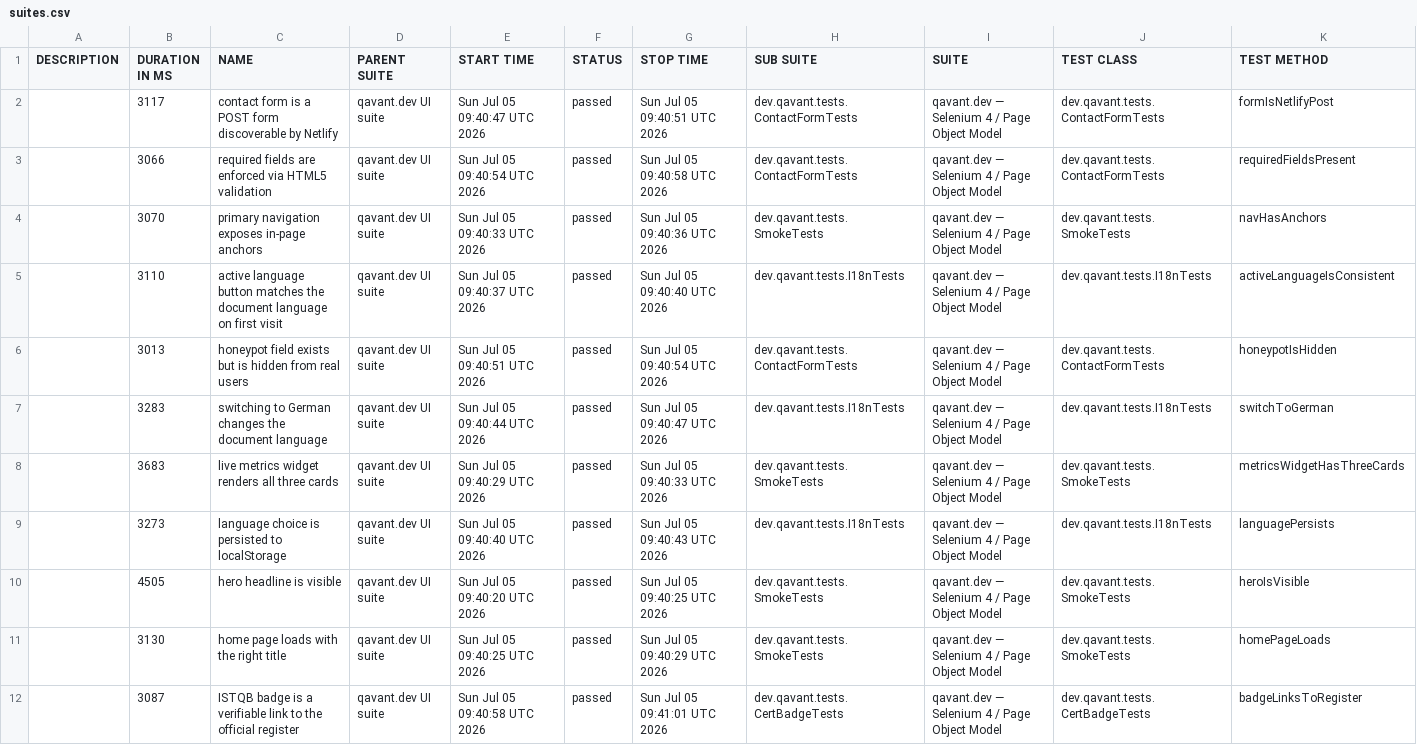
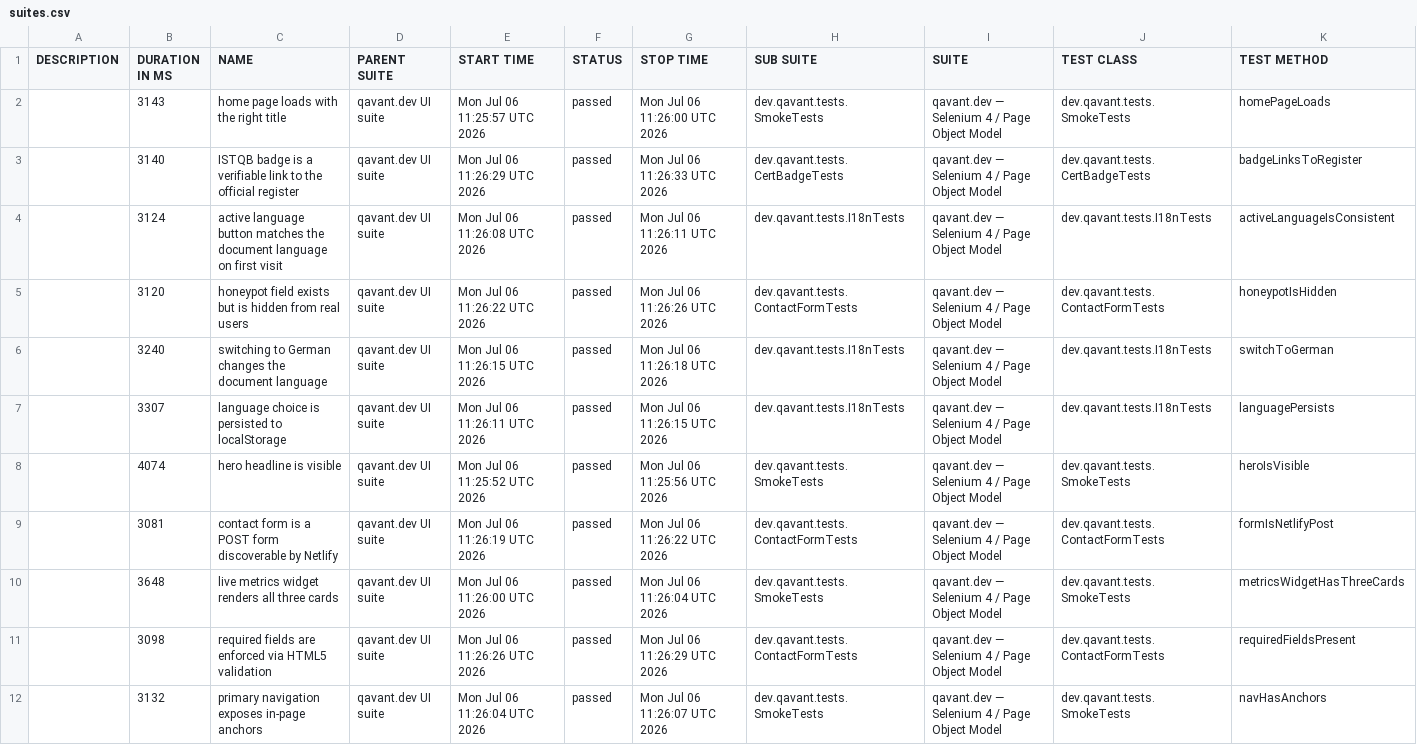
Before and after one commit to peterolah-qa/qavant-selenium, a CSV file: data/suites.csv, drawn as a sheet; removed rows and columns are numbered as before the commit, all else as after; the diff names each change by its address in the sheet, - before the commit and + after, or states it on an @@ line.

```diff
--- a/data/suites.csv
+++ b/data/suites.csv
-row 2:  | 3117 | contact form is a POST form discoverable by Netlify | qavant.dev UI suite | Sun Jul 05 09:40:47 UTC 2026 | passed | Sun Jul 05 09:40:51 UTC 2026 | dev.qavant.tests.ContactFormTests | qavant.dev — Selenium 4 / Page Object Model | dev.qavant.tests.ContactFormTests | formIsNetlifyPost
-row 3:  | 3066 | required fields are enforced via HTML5 validation | qavant.dev UI suite | Sun Jul 05 09:40:54 UTC 2026 | passed | Sun Jul 05 09:40:58 UTC 2026 | dev.qavant.tests.ContactFormTests | qavant.dev — Selenium 4 / Page Object Model | dev.qavant.tests.ContactFormTests | requiredFieldsPresent
-B2 (DURATION IN MS): 3070
+B2 (DURATION IN MS): 3143
-C2 (NAME): primary navigation exposes in-page anchors
+C2 (NAME): home page loads with the right title
-E2 (START TIME): Sun Jul 05 09:40:33 UTC 2026
+E2 (START TIME): Mon Jul 06 11:25:57 UTC 2026
-G2 (STOP TIME): Sun Jul 05 09:40:36 UTC 2026
+G2 (STOP TIME): Mon Jul 06 11:26:00 UTC 2026
-K2 (TEST METHOD): navHasAnchors
+K2 (TEST METHOD): homePageLoads
+row 3:  | 3140 | ISTQB badge is a verifiable link to the official register | qavant.dev UI suite | Mon Jul 06 11:26:29 UTC 2026 | passed | Mon Jul 06 11:26:33 UTC 2026 | dev.qavant.tests.CertBadgeTests | qavant.dev — Selenium 4 / Page Object Model | dev.qavant.tests.CertBadgeTests | badgeLinksToRegister
-B4 (DURATION IN MS): 3110
+B4 (DURATION IN MS): 3124
-E4 (START TIME): Sun Jul 05 09:40:37 UTC 2026
+E4 (START TIME): Mon Jul 06 11:26:08 UTC 2026
-G4 (STOP TIME): Sun Jul 05 09:40:40 UTC 2026
+G4 (STOP TIME): Mon Jul 06 11:26:11 UTC 2026
-B5 (DURATION IN MS): 3013
+B5 (DURATION IN MS): 3120
-E5 (START TIME): Sun Jul 05 09:40:51 UTC 2026
+E5 (START TIME): Mon Jul 06 11:26:22 UTC 2026
-G5 (STOP TIME): Sun Jul 05 09:40:54 UTC 2026
+G5 (STOP TIME): Mon Jul 06 11:26:26 UTC 2026
-B6 (DURATION IN MS): 3283
+B6 (DURATION IN MS): 3240
-E6 (START TIME): Sun Jul 05 09:40:44 UTC 2026
+E6 (START TIME): Mon Jul 06 11:26:15 UTC 2026
-G6 (STOP TIME): Sun Jul 05 09:40:47 UTC 2026
+G6 (STOP TIME): Mon Jul 06 11:26:18 UTC 2026
-row 8:  | 3683 | live metrics widget renders all three cards | qavant.dev UI suite | Sun Jul 05 09:40:29 UTC 2026 | passed | Sun Jul 05 09:40:33 UTC 2026 | dev.qavant.tests.SmokeTests | qavant.dev — Selenium 4 / Page Object Model | dev.qavant.tests.SmokeTests | metricsWidgetHasThreeCards
-B7 (DURATION IN MS): 3273
+B7 (DURATION IN MS): 3307
-E7 (START TIME): Sun Jul 05 09:40:40 UTC 2026
+E7 (START TIME): Mon Jul 06 11:26:11 UTC 2026
-G7 (STOP TIME): Sun Jul 05 09:40:43 UTC 2026
+G7 (STOP TIME): Mon Jul 06 11:26:15 UTC 2026
-B8 (DURATION IN MS): 4505
+B8 (DURATION IN MS): 4074
-E8 (START TIME): Sun Jul 05 09:40:20 UTC 2026
+E8 (START TIME): Mon Jul 06 11:25:52 UTC 2026
-G8 (STOP TIME): Sun Jul 05 09:40:25 UTC 2026
+G8 (STOP TIME): Mon Jul 06 11:25:56 UTC 2026
+row 9:  | 3081 | contact form is a POST form discoverable by Netlify | qavant.dev UI suite | Mon Jul 06 11:26:19 UTC 2026 | passed | Mon Jul 06 11:26:22 UTC 2026 | dev.qavant.tests.ContactFormTests | qavant.dev — Selenium 4 / Page Object Model | dev.qavant.tests.ContactFormTests | formIsNetlifyPost
-B10 (DURATION IN MS): 3130
+B10 (DURATION IN MS): 3648
-C10 (NAME): home page loads with the right title
+C10 (NAME): live metrics widget renders all three cards
-E10 (START TIME): Sun Jul 05 09:40:25 UTC 2026
+E10 (START TIME): Mon Jul 06 11:26:00 UTC 2026
-G10 (STOP TIME): Sun Jul 05 09:40:29 UTC 2026
+G10 (STOP TIME): Mon Jul 06 11:26:04 UTC 2026
-K10 (TEST METHOD): homePageLoads
+K10 (TEST METHOD): metricsWidgetHasThreeCards
-B11 (DURATION IN MS): 3087
+B11 (DURATION IN MS): 3098
-C11 (NAME): ISTQB badge is a verifiable link to the official register
+C11 (NAME): required fields are enforced via HTML5 validation
-E11 (START TIME): Sun Jul 05 09:40:58 UTC 2026
+E11 (START TIME): Mon Jul 06 11:26:26 UTC 2026
-G11 (STOP TIME): Sun Jul 05 09:41:01 UTC 2026
+G11 (STOP TIME): Mon Jul 06 11:26:29 UTC 2026
-H11 (SUB SUITE): dev.qavant.tests.CertBadgeTests
+H11 (SUB SUITE): dev.qavant.tests.ContactFormTests
-J11 (TEST CLASS): dev.qavant.tests.CertBadgeTests
+J11 (TEST CLASS): dev.qavant.tests.ContactFormTests
-K11 (TEST METHOD): badgeLinksToRegister
+K11 (TEST METHOD): requiredFieldsPresent
+row 12:  | 3132 | primary navigation exposes in-page anchors | qavant.dev UI suite | Mon Jul 06 11:26:04 UTC 2026 | passed | Mon Jul 06 11:26:07 UTC 2026 | dev.qavant.tests.SmokeTests | qavant.dev — Selenium 4 / Page Object Model | dev.qavant.tests.SmokeTests | navHasAnchors
```
Also changed, not shown: 36 other files.
